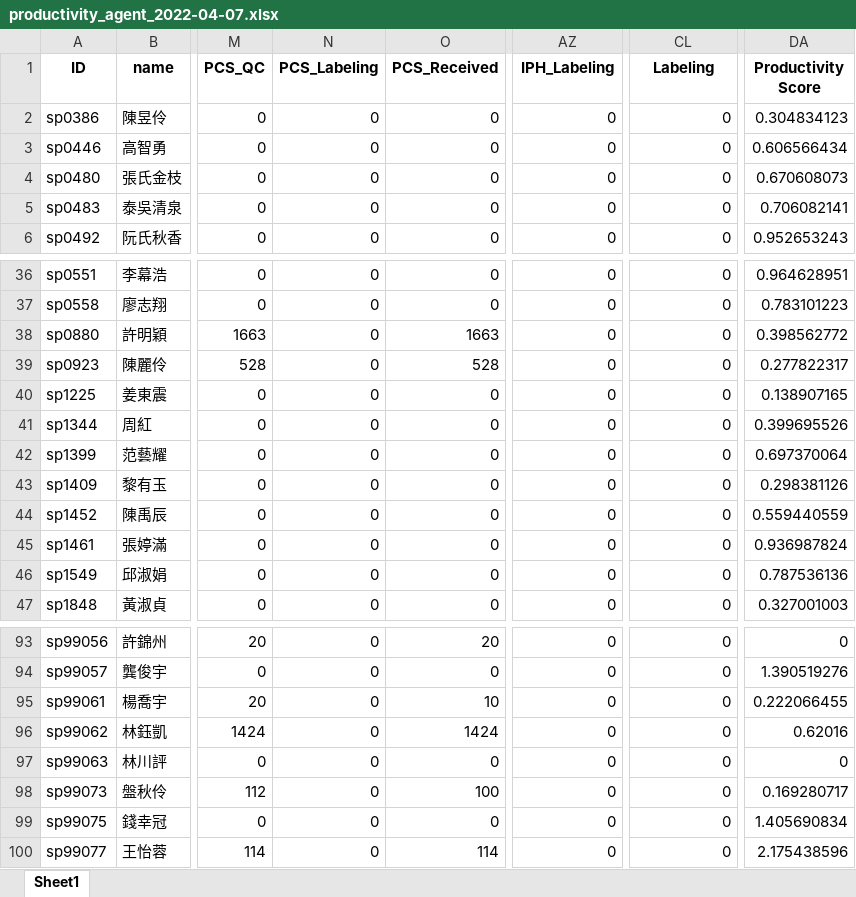
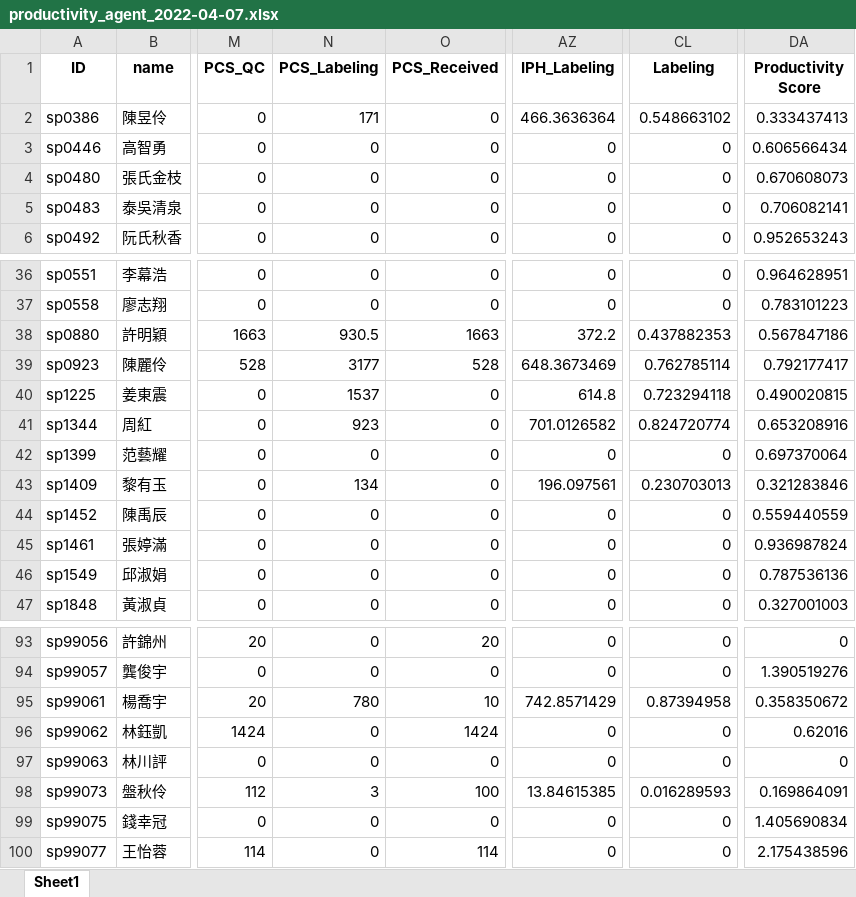
Before and after one commit to johnny890122/Incentive_prod, an Excel workbook: Output/April/productivity_agent/productivity_agent_2022-04-07.xlsx, sheet Sheet1, drawn as a sheet; only a part is shown, gaps mark what is left out; values as stored, in another font and other column widths than the file's, no borders; the diff covers the shown part only; the diff names each change by its address in the sheet, - before the commit and + after, or states it on an @@ line.

```diff
--- a/Output/April/productivity_agent/productivity_agent_2022-04-07.xlsx (sheet Sheet1)
+++ b/Output/April/productivity_agent/productivity_agent_2022-04-07.xlsx (sheet Sheet1)
-N2 (PCS_Labeling): 0
+N2 (PCS_Labeling): 171
-AZ2 (IPH_Labeling): 0
+AZ2 (IPH_Labeling): 466.3636364
-CL2 (Labeling): 0
+CL2 (Labeling): 0.548663102
-DA2 (Productivity Score): 0.304834123
+DA2 (Productivity Score): 0.333437413
-N38 (PCS_Labeling): 0
+N38 (PCS_Labeling): 930.5
-AZ38 (IPH_Labeling): 0
+AZ38 (IPH_Labeling): 372.2
-CL38 (Labeling): 0
+CL38 (Labeling): 0.437882353
-DA38 (Productivity Score): 0.398562772
+DA38 (Productivity Score): 0.567847186
-N39 (PCS_Labeling): 0
+N39 (PCS_Labeling): 3177
-AZ39 (IPH_Labeling): 0
+AZ39 (IPH_Labeling): 648.3673469
-CL39 (Labeling): 0
+CL39 (Labeling): 0.762785114
-DA39 (Productivity Score): 0.277822317
+DA39 (Productivity Score): 0.792177417
-N40 (PCS_Labeling): 0
+N40 (PCS_Labeling): 1537
-AZ40 (IPH_Labeling): 0
+AZ40 (IPH_Labeling): 614.8
-CL40 (Labeling): 0
+CL40 (Labeling): 0.723294118
-DA40 (Productivity Score): 0.138907165
+DA40 (Productivity Score): 0.490020815
-N41 (PCS_Labeling): 0
+N41 (PCS_Labeling): 923
-AZ41 (IPH_Labeling): 0
+AZ41 (IPH_Labeling): 701.0126582
-CL41 (Labeling): 0
+CL41 (Labeling): 0.824720774
-DA41 (Productivity Score): 0.399695526
+DA41 (Productivity Score): 0.653208916
-N43 (PCS_Labeling): 0
+N43 (PCS_Labeling): 134
-AZ43 (IPH_Labeling): 0
+AZ43 (IPH_Labeling): 196.097561
-CL43 (Labeling): 0
+CL43 (Labeling): 0.230703013
-DA43 (Productivity Score): 0.298381126
+DA43 (Productivity Score): 0.321283846
-N95 (PCS_Labeling): 0
+N95 (PCS_Labeling): 780
-AZ95 (IPH_Labeling): 0
+AZ95 (IPH_Labeling): 742.8571429
-CL95 (Labeling): 0
+CL95 (Labeling): 0.87394958
-DA95 (Productivity Score): 0.222066455
+DA95 (Productivity Score): 0.358350672
-N98 (PCS_Labeling): 0
+N98 (PCS_Labeling): 3
-AZ98 (IPH_Labeling): 0
+AZ98 (IPH_Labeling): 13.84615385
-CL98 (Labeling): 0
+CL98 (Labeling): 0.016289593
-DA98 (Productivity Score): 0.169280717
+DA98 (Productivity Score): 0.169864091
```
Also changed, not shown: 47 edited cells elsewhere in this sheet, Input/IB_production_new/IB_production_2022-04-07_new.xlsx, Output/April/productivity_TL/productivity_TL_2022-04-07.xlsx, 24 other files.
